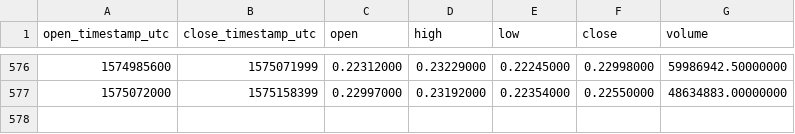
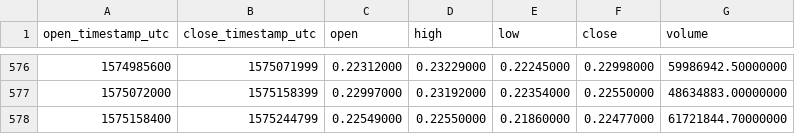
Before and after one commit to cryptobigbro/binance-XRPUSDT, a CSV file: binance-XRPUSDT-1d.csv, drawn as a sheet; only a part is shown, gaps mark what is left out; the diff names each change by its address in the sheet, - before the commit and + after, or states it on an @@ line.

Commit message:
Update OHLCV data.

```diff
--- a/binance-XRPUSDT-1d.csv
+++ b/binance-XRPUSDT-1d.csv
+row 578: 1575158400 | 1575244799 | 0.22549000 | 0.22550000 | 0.21860000 | 0.22477000 | 61721844.70000000
```
Also changed, not shown: 1 other file.
